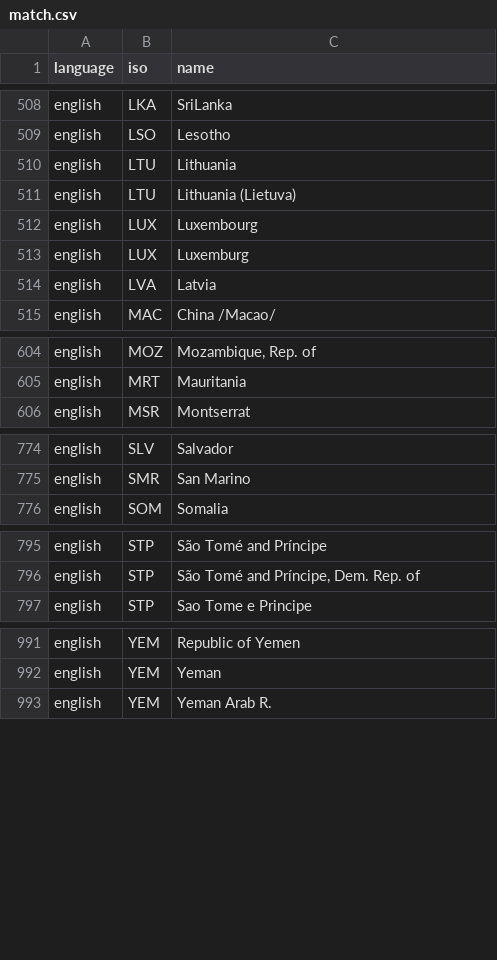
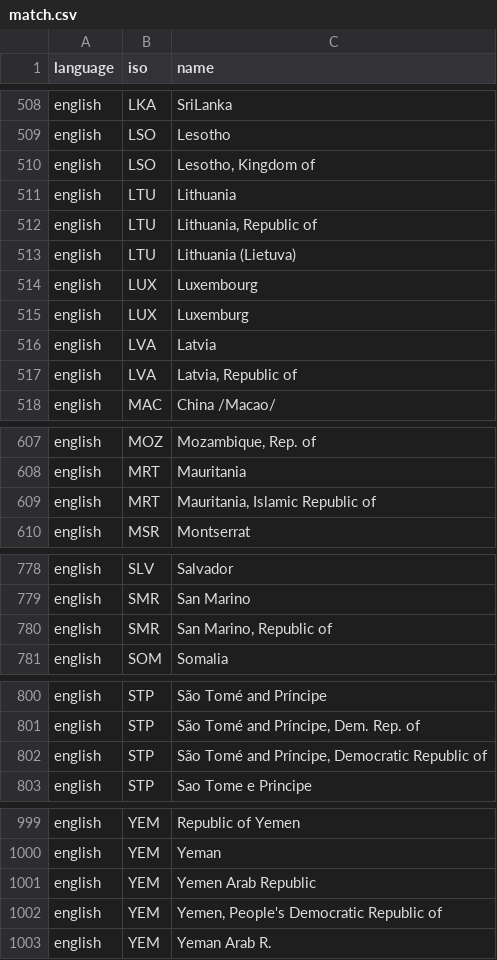
Before and after one commit to carolinebastian/matchcountry, a CSV file: inst/extdata/match.csv, drawn as a sheet; only a part is shown, gaps mark what is left out; the diff covers the shown part only.

Commit message:
Update match.csv

```diff
--- a/inst/extdata/match.csv
+++ b/inst/extdata/match.csv
@@ -509,3 +509,5 @@
 "english","LSO","Lesotho"
+"english","LSO","Lesotho, Kingdom of"
 "english","LTU","Lithuania"
+"english","LTU","Lithuania, Republic of"
 "english","LTU","Lithuania (Lietuva)"
@@ -514,2 +516,3 @@
 "english","LVA","Latvia"
+"english","LVA","Latvia, Republic of"
 "english","MAC","China  /Macao/ "
@@ -605,2 +608,3 @@
 "english","MRT","Mauritania"
+"english","MRT","Mauritania, Islamic Republic of"
 "english","MSR","Montserrat"
@@ -775,2 +779,3 @@
 "english","SMR","San Marino"
+"english","SMR","San Marino, Republic of"
 "english","SOM","Somalia"
@@ -796,2 +801,3 @@
 "english","STP","São Tomé and Príncipe, Dem. Rep. of"
+"english","STP","São Tomé and Príncipe, Democratic Republic of"
 "english","STP","Sao Tome e Principe"
@@ -992,2 +1000,4 @@
 "english","YEM","Yeman"
+"english","YEM","Yemen Arab Republic"
+"english","YEM","Yemen, People's Democratic Republic of"
 "english","YEM","Yeman Arab R."
```
Also changed, not shown: 2 added rows elsewhere in this file.
